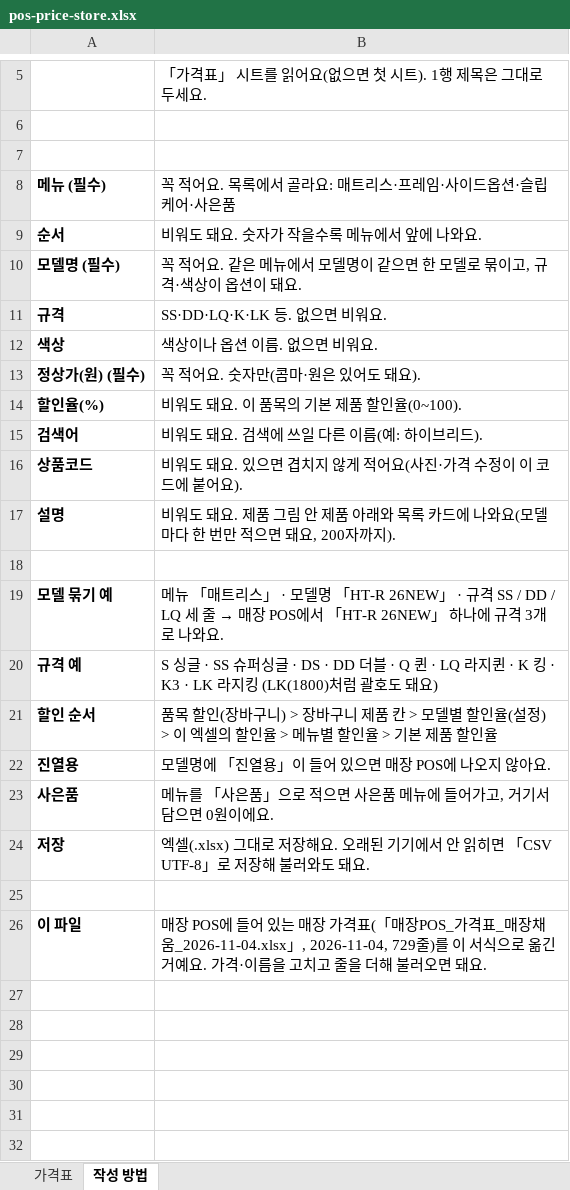
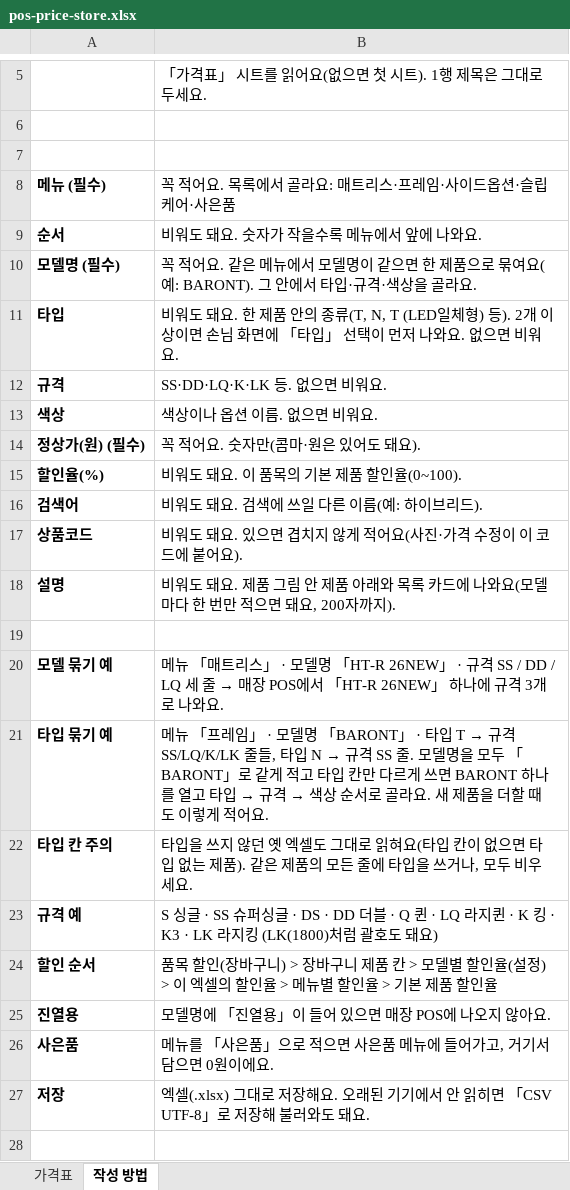
Before and after one commit to linus707/RINO.gpt.ai-best, an Excel workbook: pos-price-store.xlsx, sheet 작성 방법, drawn as a sheet; only a part is shown, gaps mark what is left out; the shorter side is filled out with more unchanged rows; values as stored, in another font and other column widths than the file's, no borders; the diff names each change by its address in the sheet, - before the commit and + after, or states it on an @@ line.

```diff
--- a/pos-price-store.xlsx (sheet 작성 방법)
+++ b/pos-price-store.xlsx (sheet 작성 방법)
-B10: …면 한 모델로 묶이고, 규격·색상이 옵션이 돼요.
+B10: …면 한 제품으로 묶여요(예: BARONT). 그 안에서 타입·규격·색상을 골라요.
+row 11: 타입 | 비워도 돼요. 한 제품 안의 종류(T, N, T (LED일체형) 등). 2개 이상이면 손님 화면에 「타입」 선택이 먼저 나와요. 없으면 비워요.
+row 21: 타입 묶기 예 | 메뉴 「프레임」 · 모델명 「BARONT」 · 타입 T → 규격 SS/LQ/K/LK 줄들, 타입 N → 규격 SS 줄. 모델명을 모두 「BARONT」로 같게 적고 타입 칸만 다르게 쓰면 BARONT 하나를 열고 타입 → 규격 → 색상 순서로 골라요. 새 제품을 더할 때도 이렇게 적어요.
+row 22: 타입 칸 주의 | 타입을 쓰지 않던 옛 엑셀도 그대로 읽혀요(타입 칸이 없으면 타입 없는 제품). 같은 제품의 모든 줄에 타입을 쓰거나, 모두 비우세요.
```
Also changed, not shown: sheet 가격표, pos-price-template.xlsx, 4 other files.
